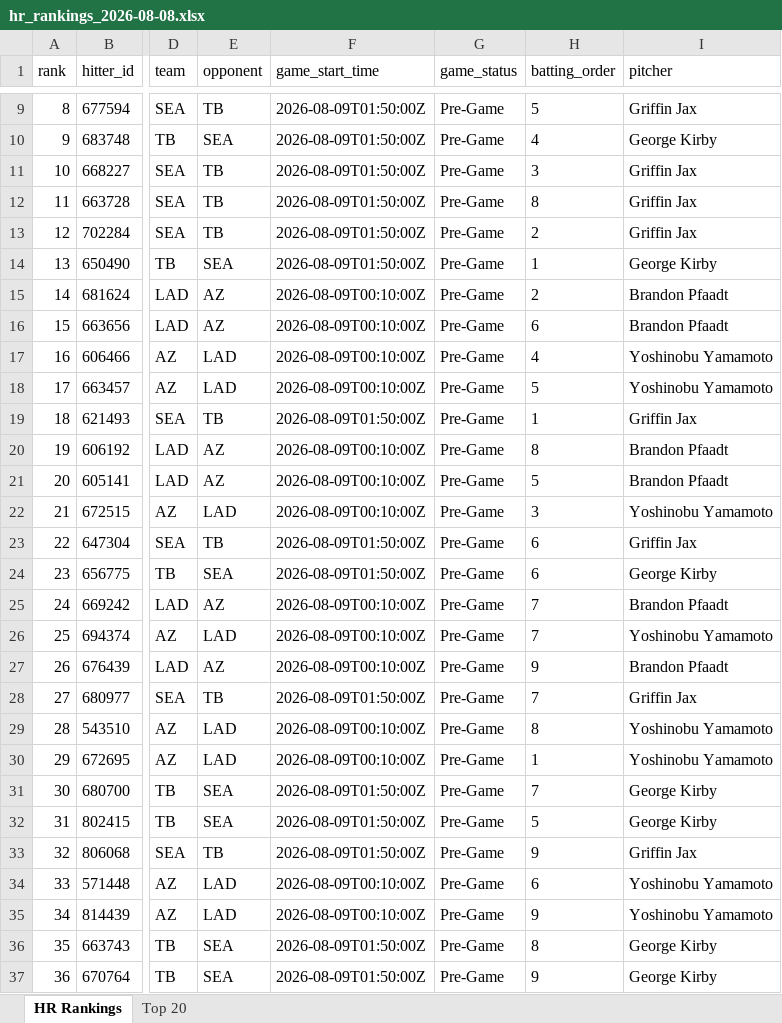
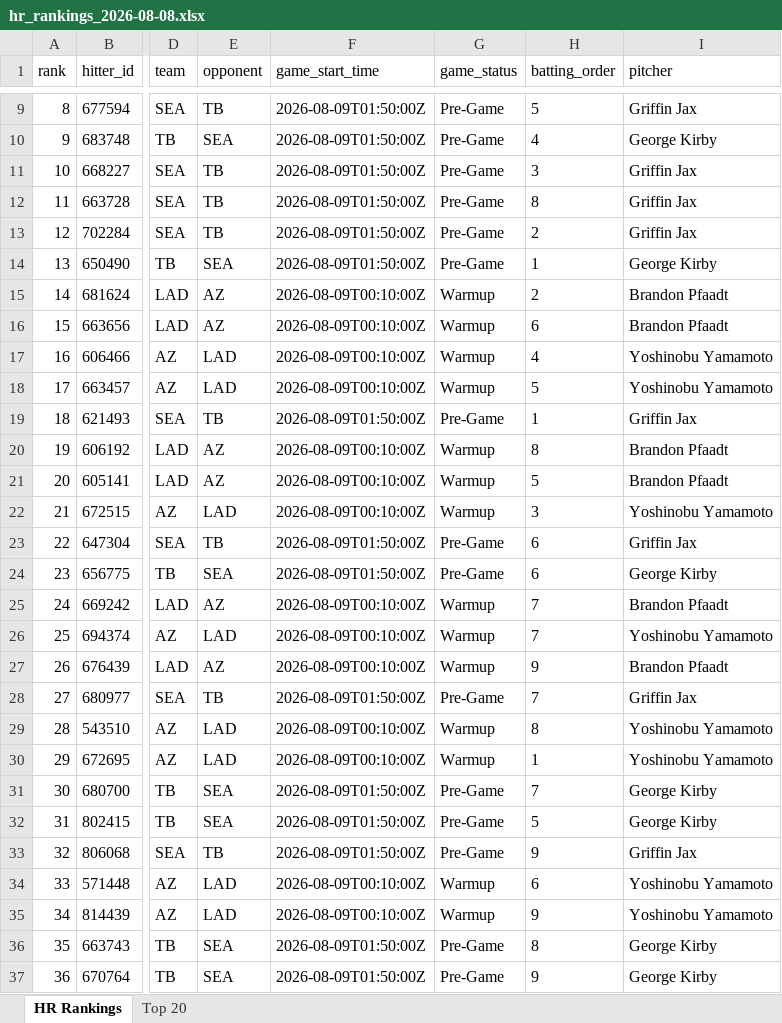
Before and after one commit to etbell28/hitter-tool, an Excel workbook: outputs/daily/hr_rankings_2026-08-08.xlsx, sheet HR Rankings, drawn as a sheet; only a part is shown, gaps mark what is left out; values as stored, in another font and other column widths than the file's, no borders; the diff covers the shown part only; the diff names each change by its address in the sheet, - before the commit and + after, or states it on an @@ line.

```diff
--- a/outputs/daily/hr_rankings_2026-08-08.xlsx (sheet HR Rankings)
+++ b/outputs/daily/hr_rankings_2026-08-08.xlsx (sheet HR Rankings)
-G15:G18 (game_status): Pre-Game
+G15:G18 (game_status): Warmup
-G20:G22 (game_status): Pre-Game
+G20:G22 (game_status): Warmup
-G25:G27 (game_status): Pre-Game
+G25:G27 (game_status): Warmup
-G29:G30 (game_status): Pre-Game
+G29:G30 (game_status): Warmup
-G34:G35 (game_status): Pre-Game
+G34:G35 (game_status): Warmup
```
Also changed, not shown: 4 edited cells elsewhere in this sheet, sheet Top 20, outputs/daily/hr_rankings_2026-08-08_remaining.xlsx, outputs/hr_rankings.xlsx, 7 other files.
